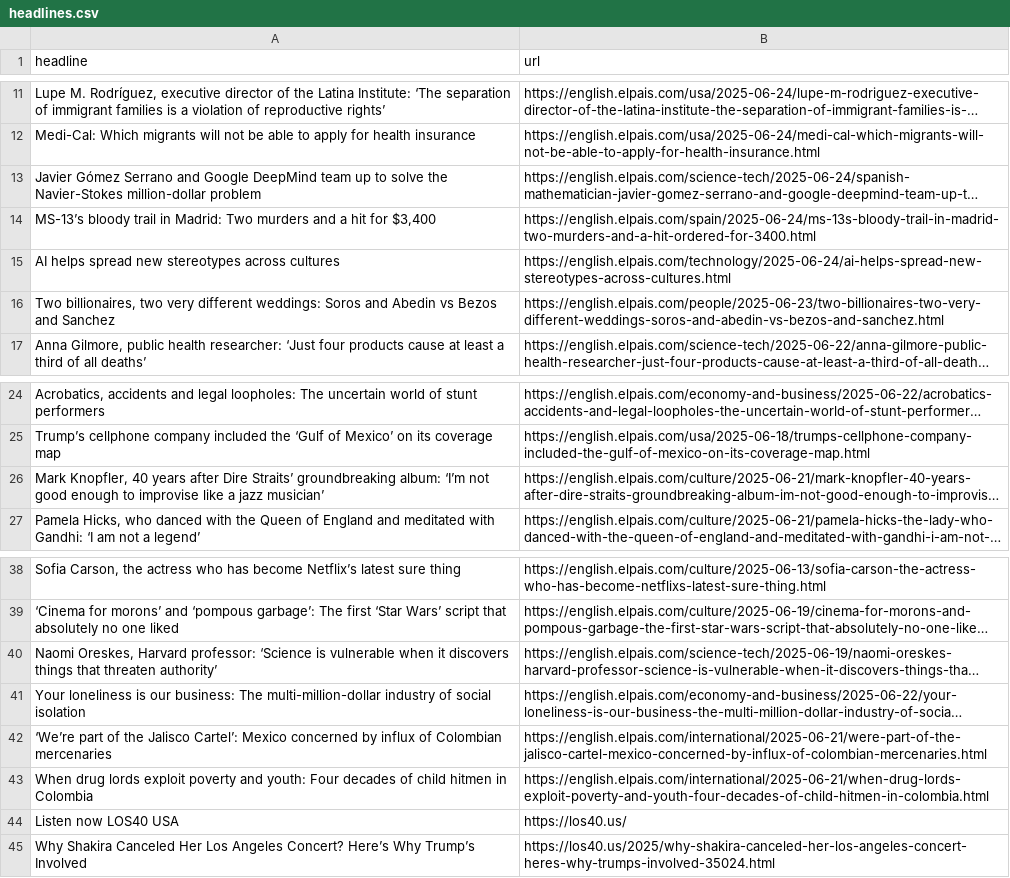
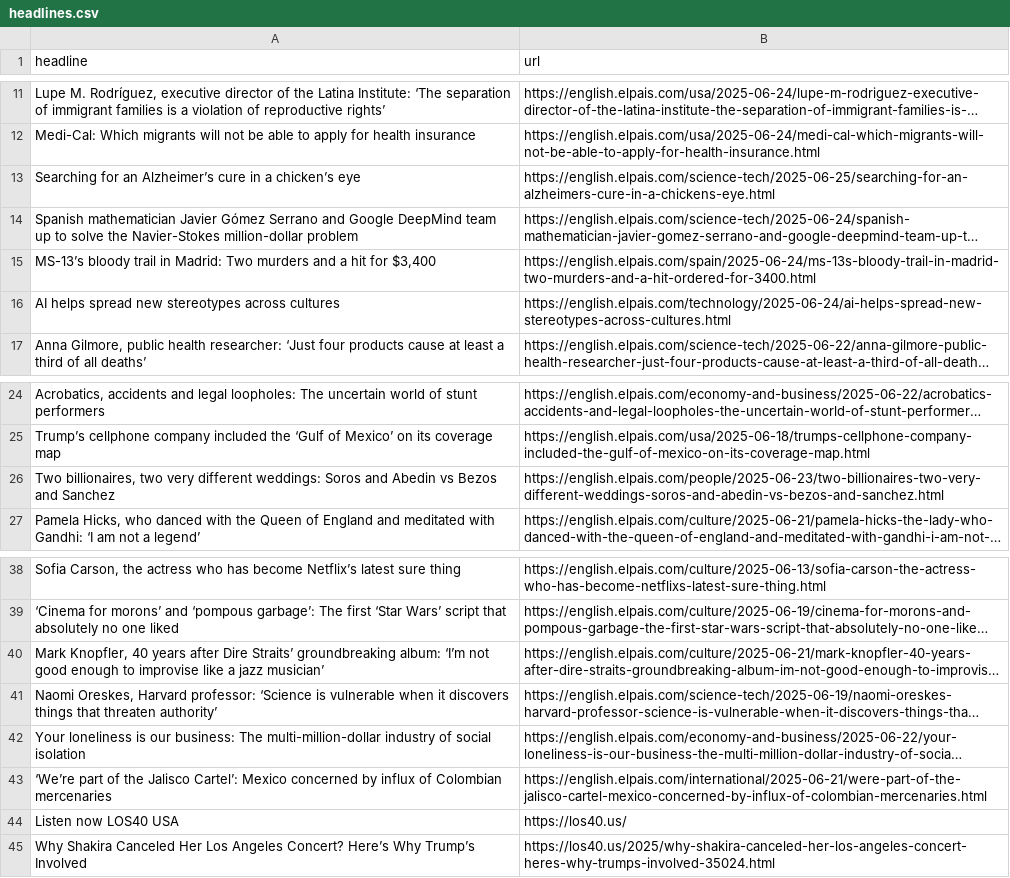
Before and after one commit to sa3991/el-pais-autoscraper, a CSV file: headlines.csv, drawn as a sheet; only a part is shown, gaps mark what is left out; long unchanged cells end in …; removed rows and columns are numbered as before the commit, all else as after; the diff names each change by its address in the sheet, - before the commit and + after, or states it on an @@ line.

```diff
--- a/headlines.csv
+++ b/headlines.csv
+row 13: Searching for an Alzheimer’s cure in a chicken’s eye | https://english.elpais.com/science-tech/2025-06-25/searching-for-an-alzheimers-cure-in-a-chickens-eye.html
-A14 (headline): Javier Gómez…
+A14 (headline): Spanish mathematician Javier Gómez…
@@ row 16 moved to row 26: Two billionaires, two very different wed… @@
@@ row 26 moved to row 40: Mark Knopfler, 40 years after Dire Strai… @@
-row 43: When drug lords exploit poverty and youth: Four decades of child hitmen in Colombia | https://english.elpais.com/international/2025-06-21/when-drug-lords-exploit-poverty-and-youth-four-decades-of-child-hitmen-in-colombia.html
```
